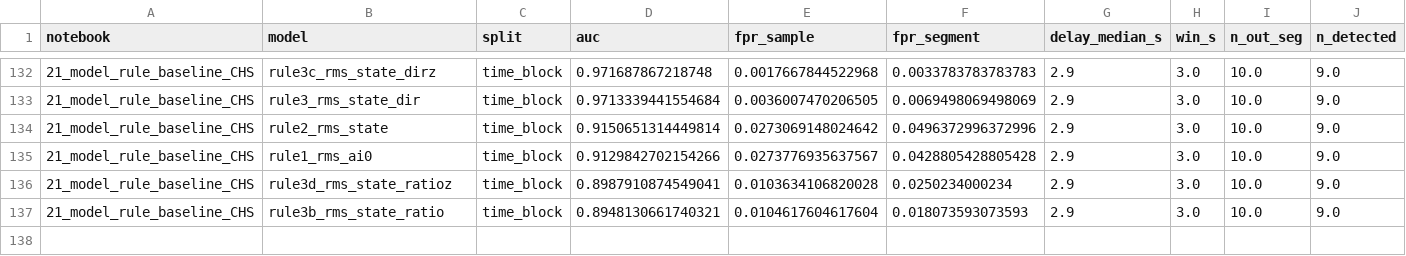
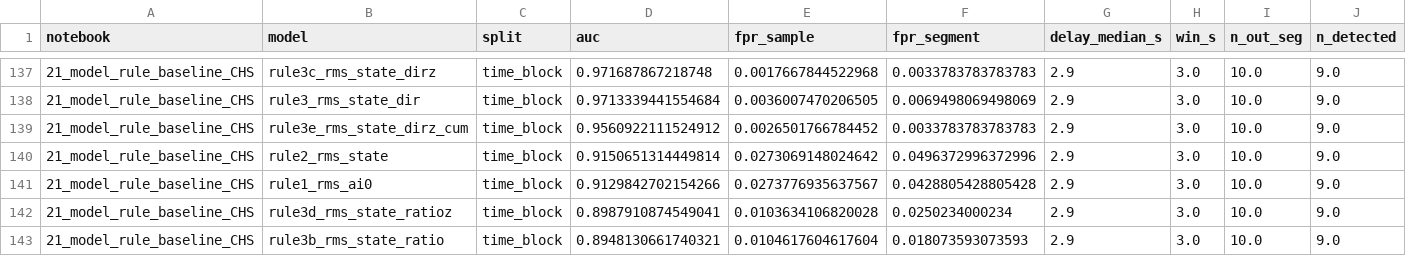
Before and after one commit to ChoeHyeongSoo/KAMP-Manufacturing-AI, a CSV file: results/model_comparison.csv, drawn as a sheet; only a part is shown, gaps mark what is left out; rows hold the shown columns only; the diff covers the shown part only; the diff names each change by its address in the sheet, - before the commit and + after, or states it on an @@ line.

Commit message:
feat(features): 11 parquet relwin 4열 반영, 21 규칙 rule3e(causal 방향 기준화) 추가 및 31 비교표 갱신
- 11: window_features(groups=ALL_GROUPS)로 parquet 재생성 → 7,115행 49열(기존 45열 값 불변, relwin 4열 추가, nan 0)
- 21: rule3e_rms_state_dirz_cum(rule3c의 vib_corr01 → vib_corr01_cum) 추가. 1초 gkf AUC 0.8671 → 0.8435, fpr_segment 0.0303 → 0.0323; time_block AUC 0.8841 → 0.8502, fpr_segment 0.0162 → 0.0141; 2초 0.9061 → 0.8977, 3초 0.9453 → 0.9272; 미탐 3·19·20 동일. 기존 6종 수치는 변경 전과 동일
- 31: model_comparison.csv 136 → 142행(metrics 781행, 1초 34 / 2초 30 / 3초 7), D 상관 구조 31열 465쌍 중 |Δρ|≥0.5 93쌍(relwin 포함 24; AI1_peak–vib_corr01_cum 0.684 → −0.458), fn_by_model에 rule3e 추가. fp_* 3개 파일은 수치 변화 없음

```diff
--- a/results/model_comparison.csv
+++ b/results/model_comparison.csv
+row 139: 21_model_rule_baseline_CHS | rule3e_rms_state_dirz_cum | time_block | 0.9560922111524912 | 0.0026501766784452 | 0.0033783783783783 | 2.9 | 3.0 | 10.0 | 9.0
```
Also changed, not shown: 5 added rows elsewhere in this file, results/11_window_features_CHS/window_feature_auc.csv, results/21_model_rule_baseline_CHS/metrics.csv, 15 other files.
